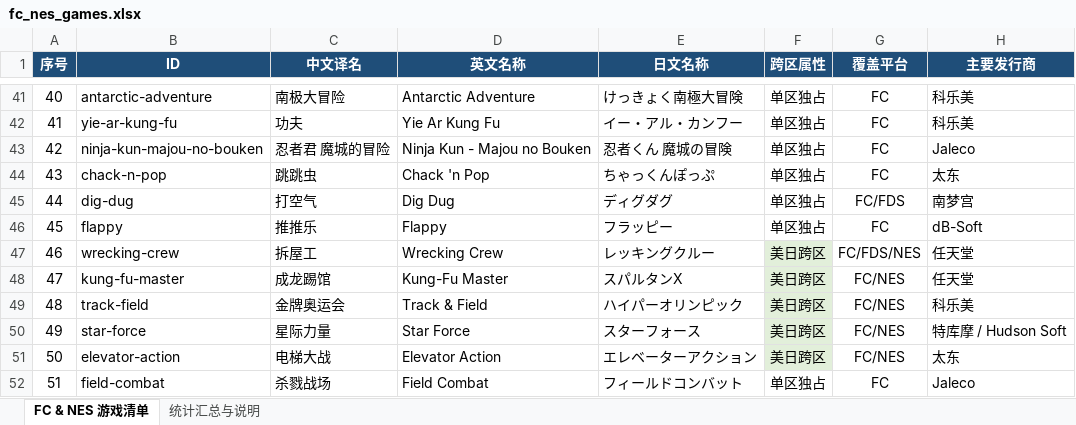
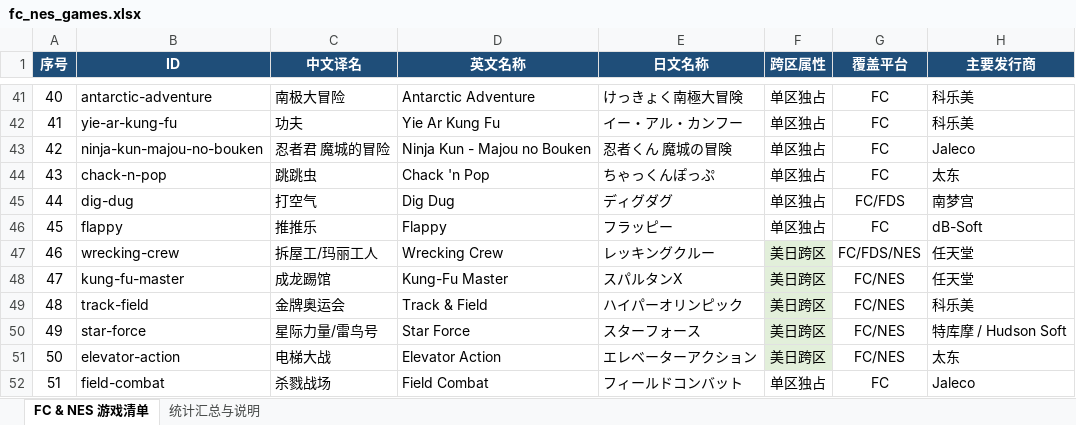
Before and after one commit to digiprospector/emu-rom-info, an Excel workbook: data/fc_nes_games.xlsx, sheet FC & NES 游戏清单, drawn as a sheet; only a part is shown, gaps mark what is left out; values as stored, in another font and other column widths than the file's, no borders; the diff covers the shown part only; the diff names each change by its address in the sheet, - before the commit and + after, or states it on an @@ line.

```diff
--- a/data/fc_nes_games.xlsx (sheet FC & NES 游戏清单)
+++ b/data/fc_nes_games.xlsx (sheet FC & NES 游戏清单)
-C47 (中文译名): 拆屋工
+C47 (中文译名): 拆屋工/玛丽工人
-C50 (中文译名): 星际力量
+C50 (中文译名): 星际力量/雷鸟号
```
Also changed, not shown: 1 removed row, 164 edited cells, cell formats and row numbers in column A elsewhere in this sheet, sheet 统计汇总与说明, 11 other files.
